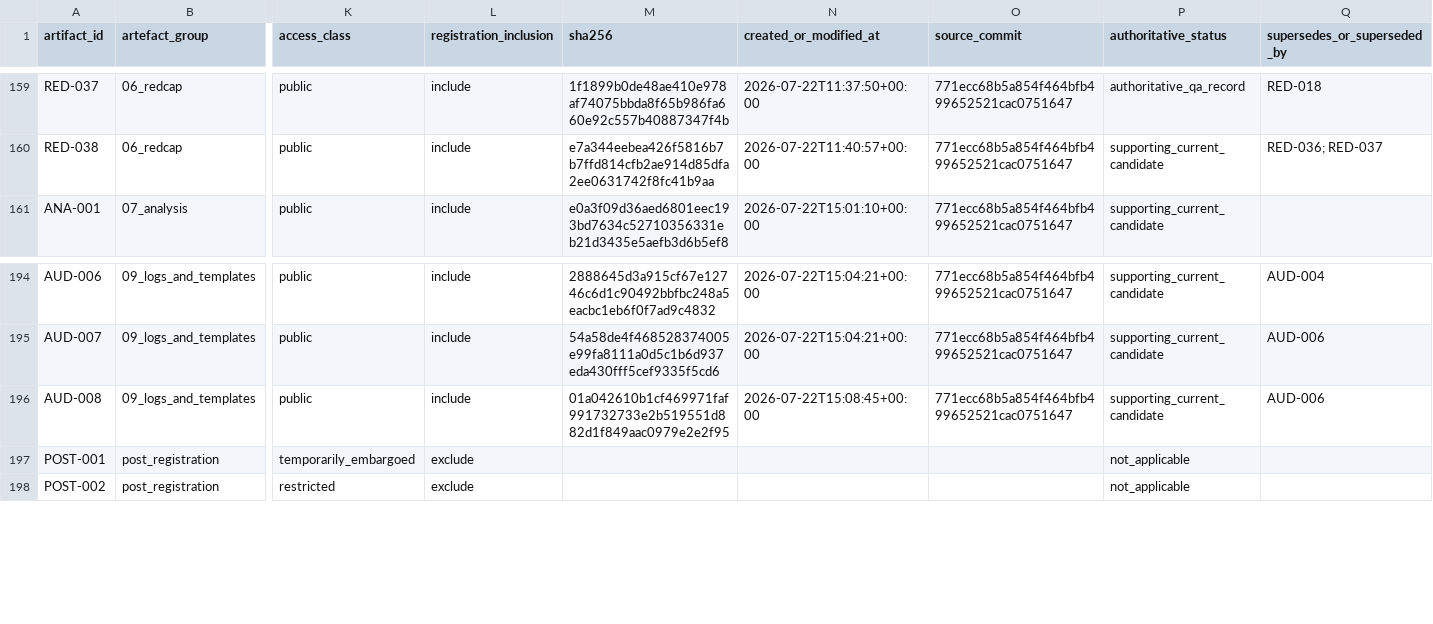
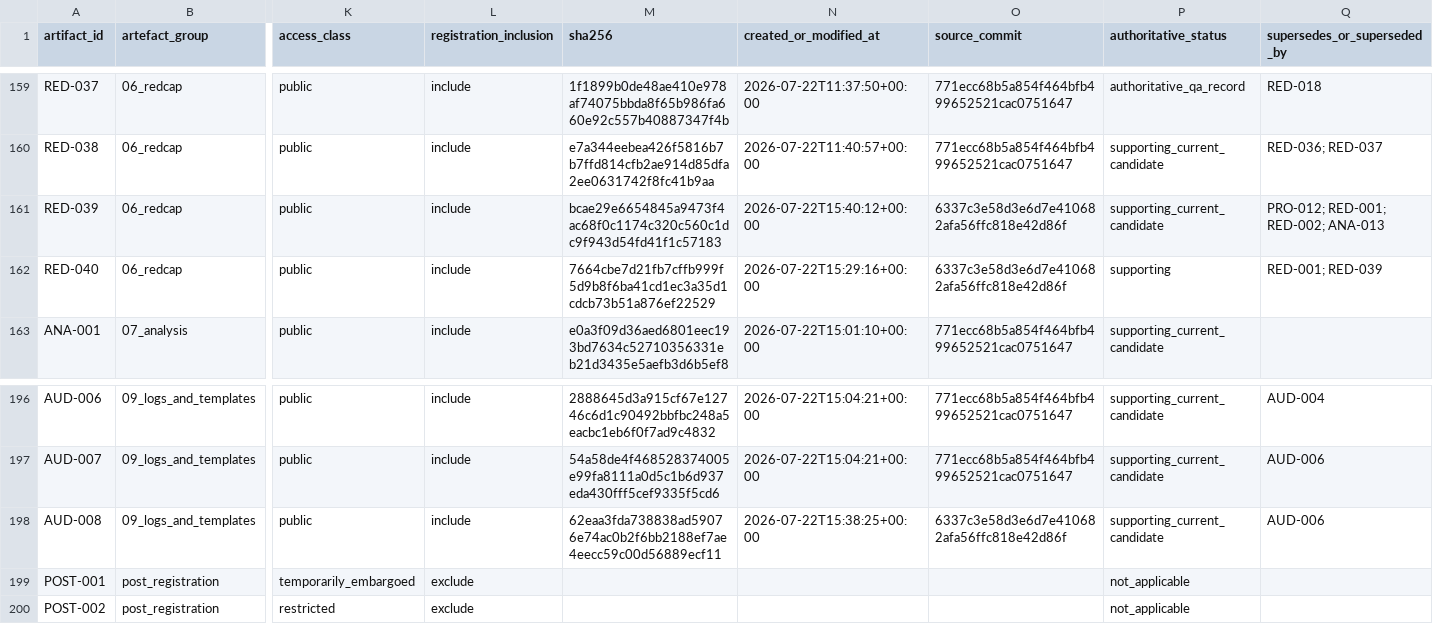
Before and after one commit to balintstewart77/ADR_DEA_project, a CSV file: preregistration/preregistration_artifact_manifest.csv, drawn as a sheet; only a part is shown, gaps mark what is left out; addresses are those after the commit; rows hold the shown columns only; the diff names each change by its address in the sheet, - before the commit and + after, or states it on an @@ line.

Commit message:
Audit standalone project-owner REDCap instrument

```diff
--- a/preregistration/preregistration_artifact_manifest.csv
+++ b/preregistration/preregistration_artifact_manifest.csv
+row 161: RED-039 | 06_redcap | public | include | bcae29e6654845a9473f4ac68f0c1174c320c560c1dc9f943d54fd41f1c57183 | 2026-07-22T15:40:12+00:00 | 6337c3e58d3e6d7e410682afa56ffc818e42d86f | supporting_current_candidate | PRO-012; RED-001; RED-002; ANA-013
+row 162: RED-040 | 06_redcap | public | include | 7664cbe7d21fb7cffb999f5d9b8f6ba41cd1ec3a35d1cdcb73b51a876ef22529 | 2026-07-22T15:29:16+00:00 | 6337c3e58d3e6d7e410682afa56ffc818e42d86f | supporting | RED-001; RED-039
-M198 (sha256): 01a042610b1cf469971faf991732733e2b519551d882d1f849aac0979e2e2f95
+M198 (sha256): 62eaa3fda738838ad59076e74ac0b2f6bb2188ef7ae4eecc59c00d56889ecf11
-N198 (created_or_modified_at): 2026-07-22T15:08:45+00:00
+N198 (created_or_modified_at): 2026-07-22T15:38:25+00:00
-O198 (source_commit): 771ecc68b5a854f464bfb499652521cac0751647
+O198 (source_commit): 6337c3e58d3e6d7e410682afa56ffc818e42d86f
```
Also changed, not shown: 3 other files.
